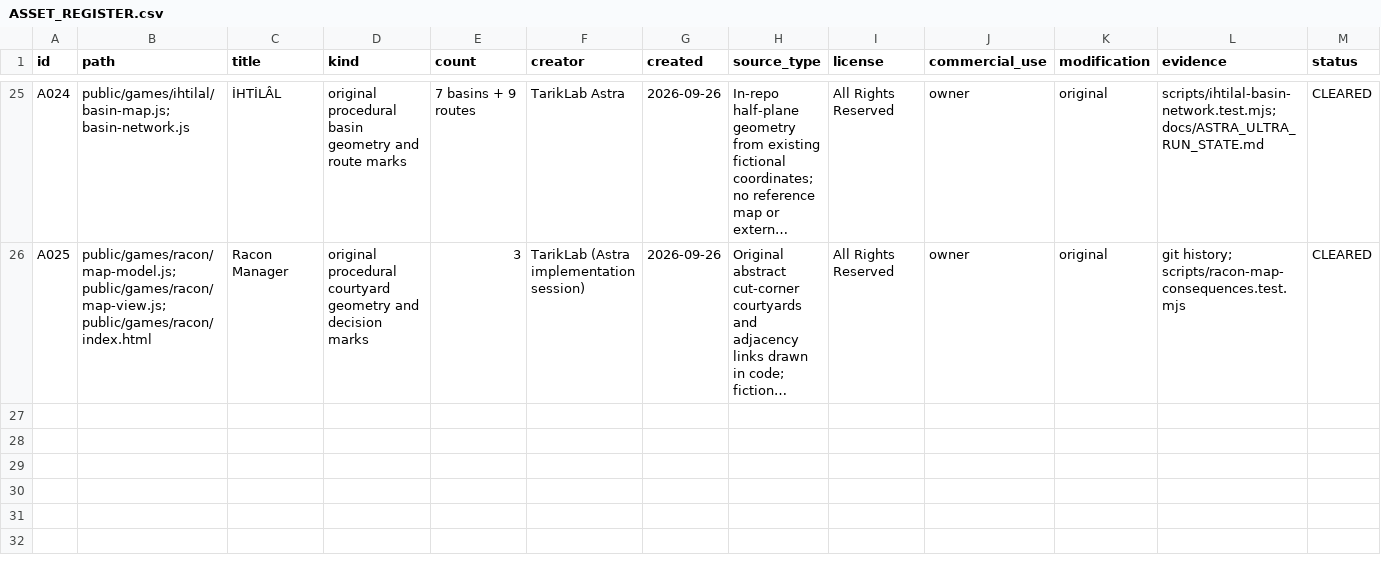
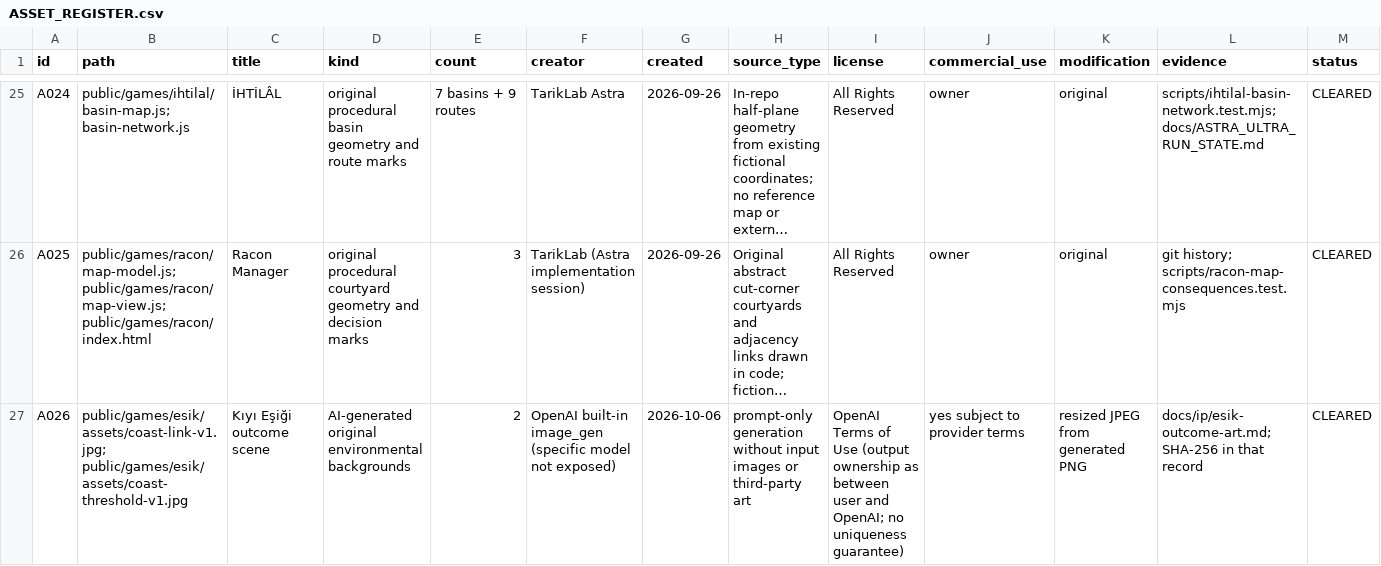
Before and after one commit to tayaz-maker/tariklab, a CSV file: docs/ip/ASSET_REGISTER.csv, drawn as a sheet; only a part is shown, gaps mark what is left out; long unchanged cells end in …; rows hold the shown columns only; the diff names each change by its address in the sheet, - before the commit and + after, or states it on an @@ line.

Commit message:
Add cinematic state-derived outcomes to Kiyi Esigi

```diff
--- a/docs/ip/ASSET_REGISTER.csv
+++ b/docs/ip/ASSET_REGISTER.csv
+row 27: A026 | public/games/esik/assets/coast-link-v1.jpg; public/games/esik/assets/coast-threshold-v1.jpg | Kıyı Eşiği outcome scene | AI-generated original environmental backgrounds | 2 | OpenAI built-in image_gen (specific model not exposed) | 2026-10-06 | prompt-only generation without input images or third-party art | OpenAI Terms of Use (output ownership as between user and OpenAI; no uniqueness guarantee) | yes subject to provider terms | resized JPEG from generated PNG | docs/ip/esik-outcome-art.md; SHA-256 in that record | CLEARED
```
Also changed, not shown: 8 other files.
